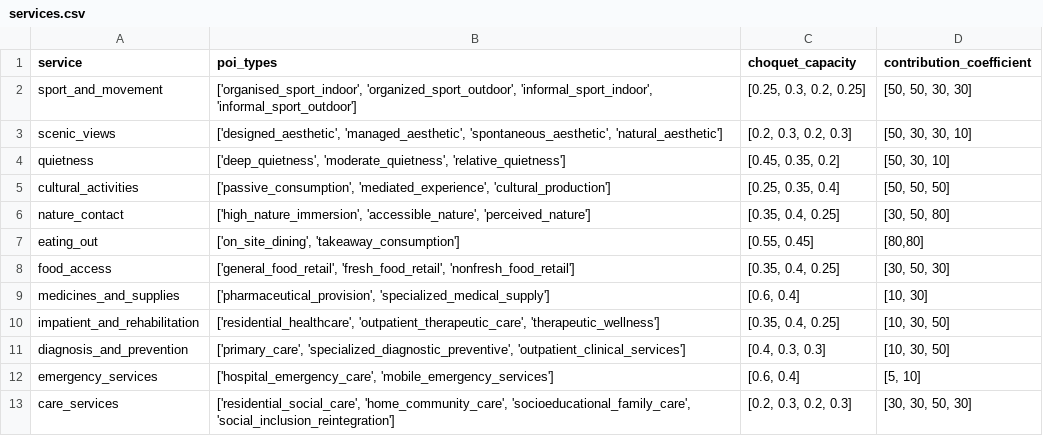
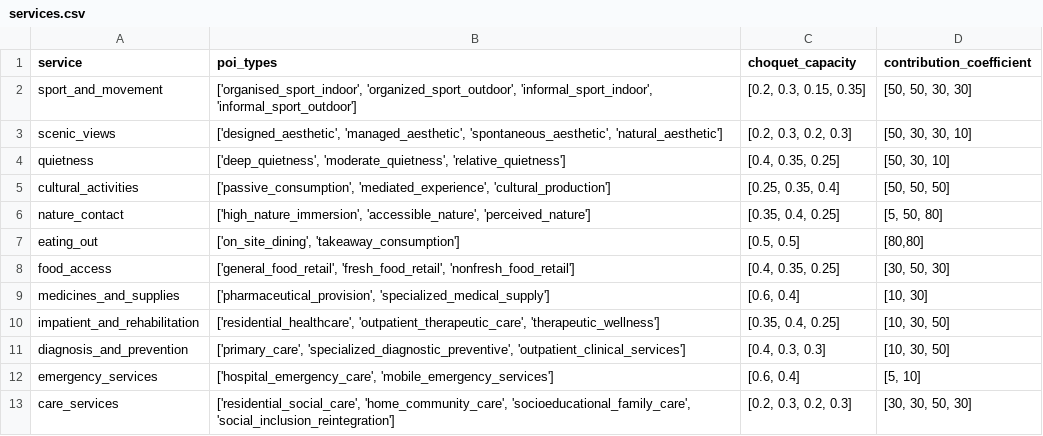
Before and after one commit to davyatze01/CapabilityModel, a CSV file: config/services.csv, drawn as a sheet.

```diff
--- a/config/services.csv
+++ b/config/services.csv
@@ -1,9 +1,9 @@
 service,poi_types,choquet_capacity,contribution_coefficient
-sport_and_movement,"['organised_sport_indoor', 'organized_sport_outdoor', 'informal_sport_indoor', 'informal_sport_outdoor']","[0.25, 0.3, 0.2, 0.25]","[50, 50, 30, 30]"
+sport_and_movement,"['organised_sport_indoor', 'organized_sport_outdoor', 'informal_sport_indoor', 'informal_sport_outdoor']","[0.2, 0.3, 0.15, 0.35]","[50, 50, 30, 30]"
 scenic_views,"['designed_aesthetic', 'managed_aesthetic', 'spontaneous_aesthetic', 'natural_aesthetic']","[0.2, 0.3, 0.2, 0.3]","[50, 30, 30, 10]"
-quietness,"['deep_quietness', 'moderate_quietness', 'relative_quietness']","[0.45, 0.35, 0.2]","[50, 30, 10]"
+quietness,"['deep_quietness', 'moderate_quietness', 'relative_quietness']","[0.4, 0.35, 0.25]","[50, 30, 10]"
 cultural_activities,"['passive_consumption', 'mediated_experience', 'cultural_production']","[0.25, 0.35, 0.4]","[50, 50, 50]"
-nature_contact,"['high_nature_immersion', 'accessible_nature', 'perceived_nature']","[0.35, 0.4, 0.25]","[30, 50, 80]"
-eating_out,"['on_site_dining', 'takeaway_consumption']","[0.55, 0.45]","[80,80]"
-food_access,"['general_food_retail', 'fresh_food_retail', 'nonfresh_food_retail']","[0.35, 0.4, 0.25]","[30, 50, 30]"
+nature_contact,"['high_nature_immersion', 'accessible_nature', 'perceived_nature']","[0.35, 0.4, 0.25]","[5, 50, 80]"
+eating_out,"['on_site_dining', 'takeaway_consumption']","[0.5, 0.5]","[80,80]"
+food_access,"['general_food_retail', 'fresh_food_retail', 'nonfresh_food_retail']","[0.4, 0.35, 0.25]","[30, 50, 30]"
 medicines_and_supplies,"['pharmaceutical_provision', 'specialized_medical_supply']","[0.6, 0.4]","[10, 30]"
```
Also changed, not shown: config/poi_types.csv, 43 other files.
